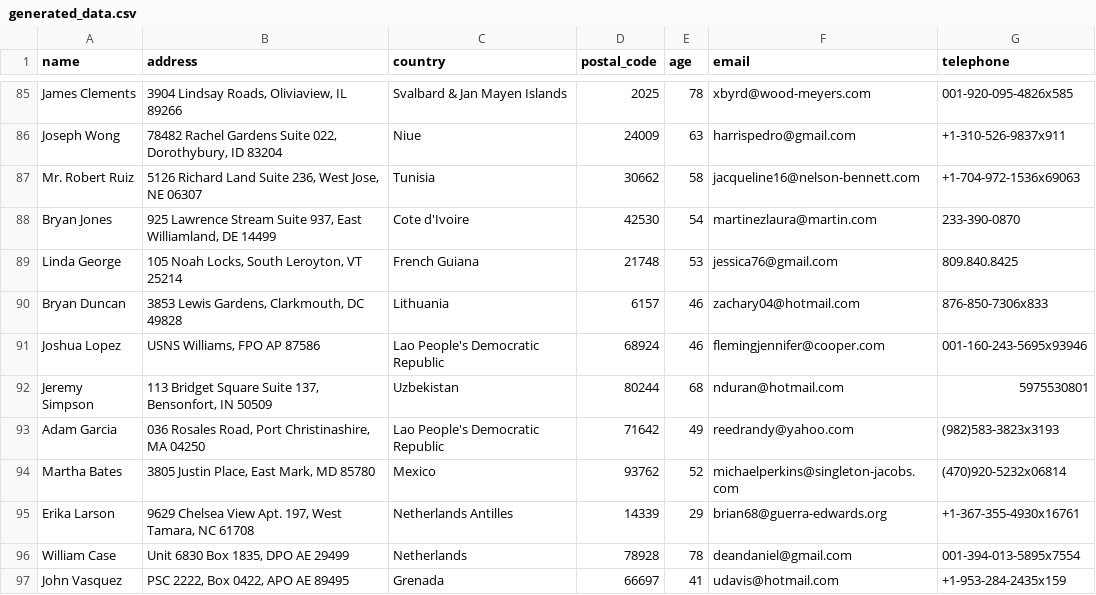
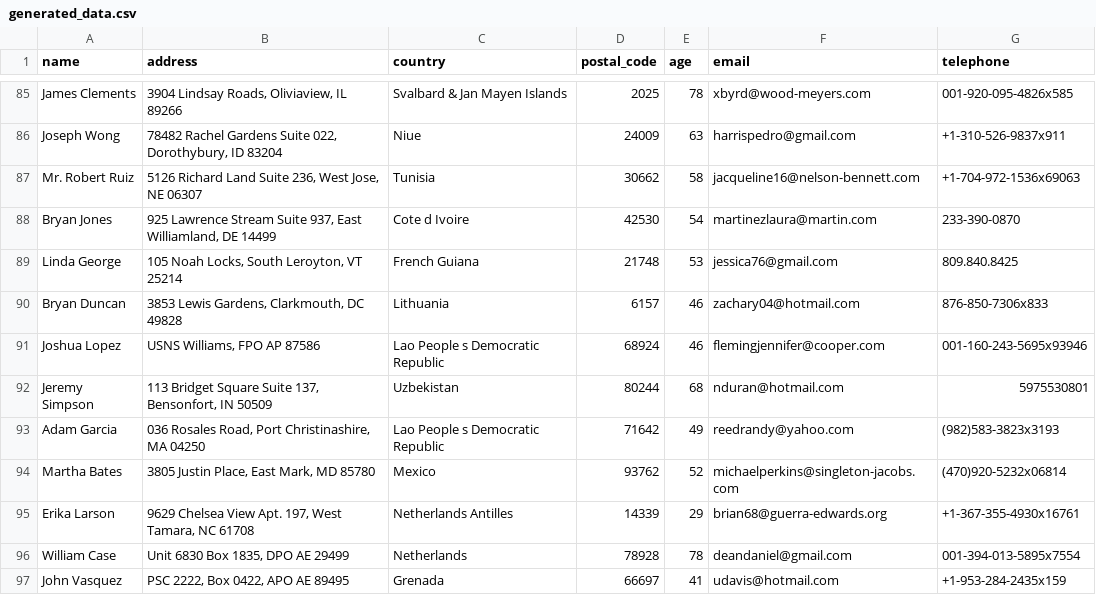
Before and after one commit to Indian1999/DeveloperMasterClass, a CSV file: sql_introduction/generated_data.csv, drawn as a sheet; only a part is shown, gaps mark what is left out.

Commit message:
upload_data_to()

```diff
--- a/sql_introduction/generated_data.csv
+++ b/sql_introduction/generated_data.csv
@@ -87,8 +87,8 @@ Joseph Wong;78482 Rachel Gardens Suite 022, Dorothybury, ID 83204;Niue;24009;63;
 Mr. Robert Ruiz;5126 Richard Land Suite 236, West Jose, NE 06307;Tunisia;30662;58;jacqueline16@nelson-bennett.com;+1-704-972-1536x69063
-Bryan Jones;925 Lawrence Stream Suite 937, East Williamland, DE 14499;Cote d'Ivoire;42530;54;martinezlaura@martin.com;233-390-0870
+Bryan Jones;925 Lawrence Stream Suite 937, East Williamland, DE 14499;Cote d Ivoire;42530;54;martinezlaura@martin.com;233-390-0870
 Linda George;105 Noah Locks, South Leroyton, VT 25214;French Guiana;21748;53;jessica76@gmail.com;809.840.8425
 Bryan Duncan;3853 Lewis Gardens, Clarkmouth, DC 49828;Lithuania;6157;46;zachary04@hotmail.com;876-850-7306x833
-Joshua Lopez;USNS Williams, FPO AP 87586;Lao People's Democratic Republic;68924;46;flemingjennifer@cooper.com;001-160-243-5695x93946
+Joshua Lopez;USNS Williams, FPO AP 87586;Lao People s Democratic Republic;68924;46;flemingjennifer@cooper.com;001-160-243-5695x93946
 Jeremy Simpson;113 Bridget Square Suite 137, Bensonfort, IN 50509;Uzbekistan;80244;68;nduran@hotmail.com;5975530801
-Adam Garcia;036 Rosales Road, Port Christinashire, MA 04250;Lao People's Democratic Republic;71642;49;reedrandy@yahoo.com;(982)583-3823x3193
+Adam Garcia;036 Rosales Road, Port Christinashire, MA 04250;Lao People s Democratic Republic;71642;49;reedrandy@yahoo.com;(982)583-3823x3193
 Martha Bates;3805 Justin Place, East Mark, MD 85780;Mexico;93762;52;michaelperkins@singleton-jacobs.com;(470)920-5232x06814
```
Also changed, not shown: 1 other file.
